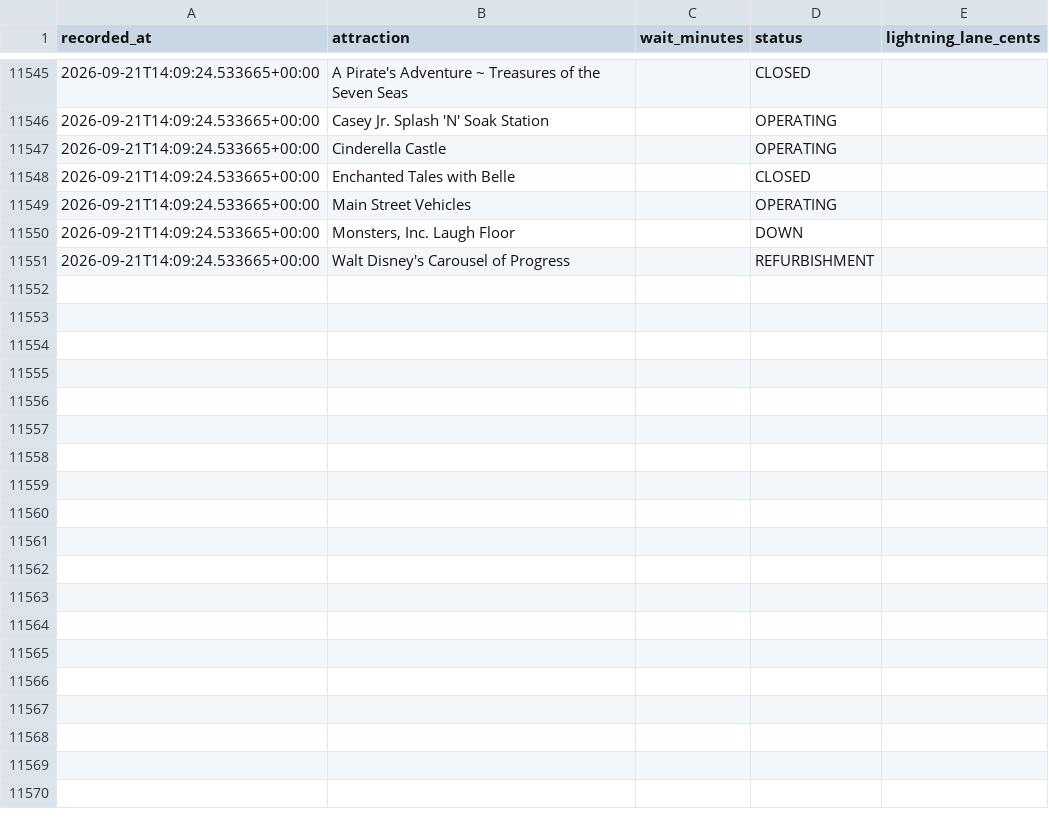
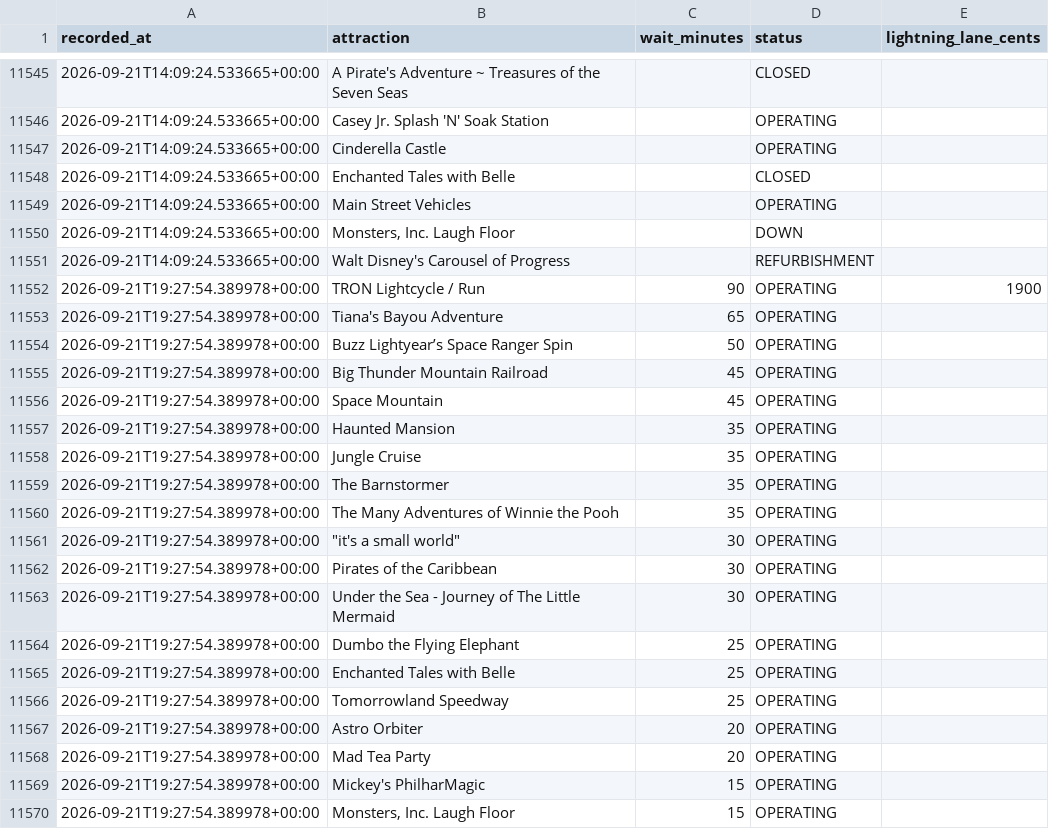
Before and after one commit to floppyotter/mouseql, a CSV file: data/magic_kingdom_waits.csv, drawn as a sheet; only a part is shown, gaps mark what is left out; the diff covers the shown part only; the diff names each change by its address in the sheet, - before the commit and + after, or states it on an @@ line.

Commit message:
Update Magic Kingdom wait data

```diff
--- a/data/magic_kingdom_waits.csv
+++ b/data/magic_kingdom_waits.csv
+row 11552: 2026-09-21T19:27:54.389978+00:00 | TRON Lightcycle / Run | 90 | OPERATING | 1900
+row 11553: 2026-09-21T19:27:54.389978+00:00 | Tiana's Bayou Adventure | 65 | OPERATING
+row 11554: 2026-09-21T19:27:54.389978+00:00 | Buzz Lightyear’s Space Ranger Spin | 50 | OPERATING
+row 11555: 2026-09-21T19:27:54.389978+00:00 | Big Thunder Mountain Railroad | 45 | OPERATING
+row 11556: 2026-09-21T19:27:54.389978+00:00 | Space Mountain | 45 | OPERATING
+row 11557: 2026-09-21T19:27:54.389978+00:00 | Haunted Mansion | 35 | OPERATING
+row 11558: 2026-09-21T19:27:54.389978+00:00 | Jungle Cruise | 35 | OPERATING
+row 11559: 2026-09-21T19:27:54.389978+00:00 | The Barnstormer | 35 | OPERATING
+row 11560: 2026-09-21T19:27:54.389978+00:00 | The Many Adventures of Winnie the Pooh | 35 | OPERATING
+row 11561: 2026-09-21T19:27:54.389978+00:00 | "it's a small world" | 30 | OPERATING
+row 11562: 2026-09-21T19:27:54.389978+00:00 | Pirates of the Caribbean | 30 | OPERATING
+row 11563: 2026-09-21T19:27:54.389978+00:00 | Under the Sea - Journey of The Little Mermaid | 30 | OPERATING
+row 11564: 2026-09-21T19:27:54.389978+00:00 | Dumbo the Flying Elephant | 25 | OPERATING
+row 11565: 2026-09-21T19:27:54.389978+00:00 | Enchanted Tales with Belle | 25 | OPERATING
+row 11566: 2026-09-21T19:27:54.389978+00:00 | Tomorrowland Speedway | 25 | OPERATING
+row 11567: 2026-09-21T19:27:54.389978+00:00 | Astro Orbiter | 20 | OPERATING
+row 11568: 2026-09-21T19:27:54.389978+00:00 | Mad Tea Party | 20 | OPERATING
+row 11569: 2026-09-21T19:27:54.389978+00:00 | Mickey's PhilharMagic | 15 | OPERATING
+row 11570: 2026-09-21T19:27:54.389978+00:00 | Monsters, Inc. Laugh Floor | 15 | OPERATING
```
Also changed, not shown: 16 added rows elsewhere in this file, data/attraction_locations.csv, 1 other file.
